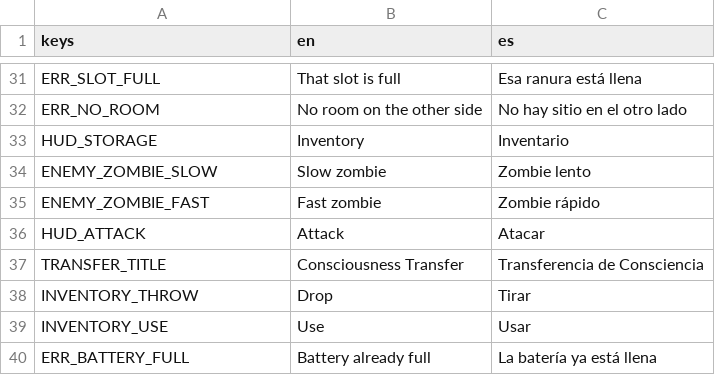
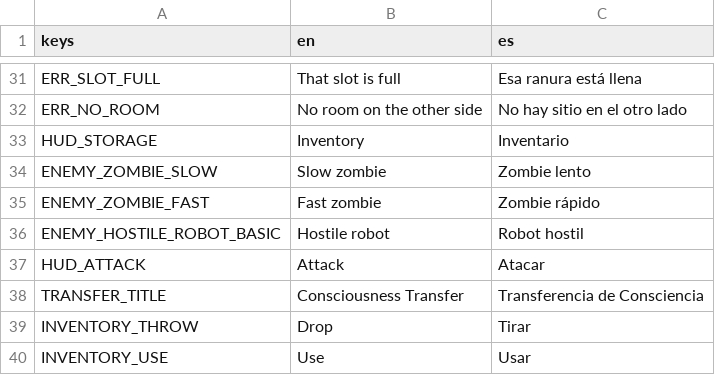
Before and after one commit to davidanayadev/Craft-ciruits, a CSV file: game/i18n/strings.csv, drawn as a sheet; only a part is shown, gaps mark what is left out; the shorter side is filled out with more unchanged rows; the diff names each change by its address in the sheet, - before the commit and + after, or states it on an @@ line.

```diff
--- a/game/i18n/strings.csv
+++ b/game/i18n/strings.csv
+row 36: ENEMY_HOSTILE_ROBOT_BASIC | Hostile robot | Robot hostil
```
Also changed, not shown: 41 other files.
